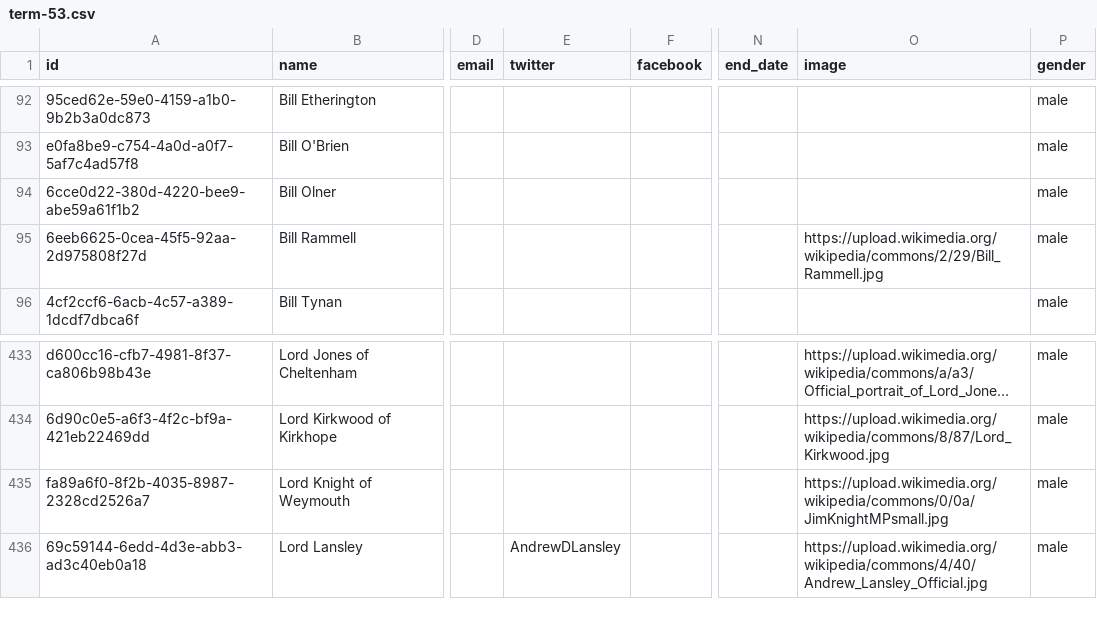
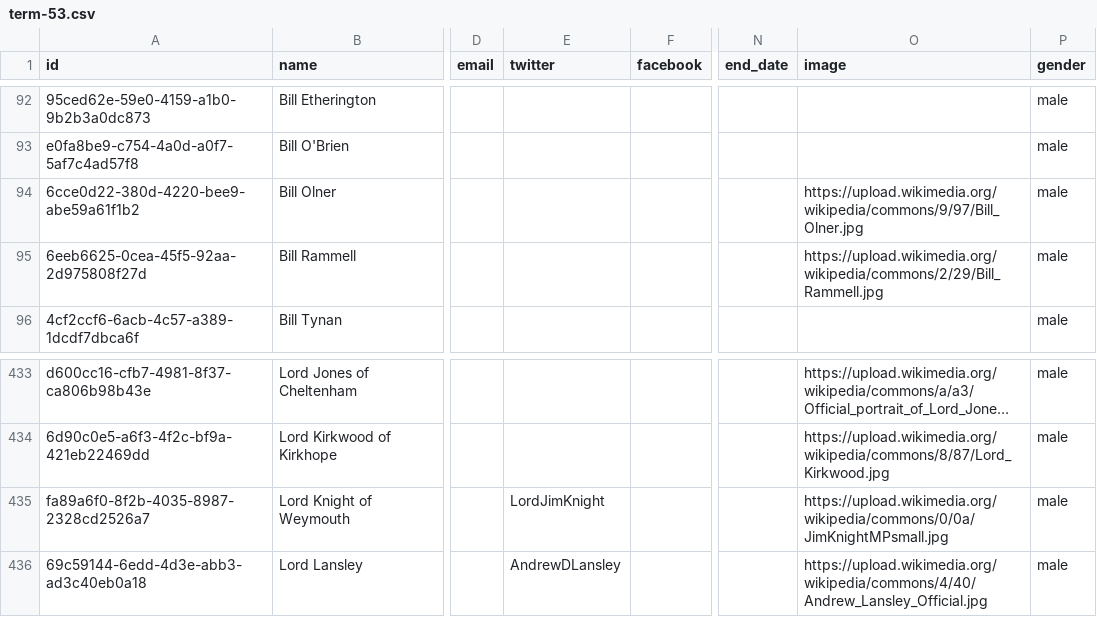
Before and after one commit to loudspeek/representa, a CSV file: data/UK/Commons/term-53.csv, drawn as a sheet; only a part is shown, gaps mark what is left out; long unchanged cells end in …; the diff names each change by its address in the sheet, - before the commit and + after, or states it on an @@ line.

```diff
--- a/data/UK/Commons/term-53.csv
+++ b/data/UK/Commons/term-53.csv
-O94 (image): (empty)
+O94 (image): https://upload.wikimedia.org/wikipedia/commons/9/97/Bill_Olner.jpg
-E435 (twitter): (empty)
+E435 (twitter): LordJimKnight
```
Also changed, not shown: data/UK/Commons/names.csv, data/UK/Commons/term-52.csv, 13 other files.
